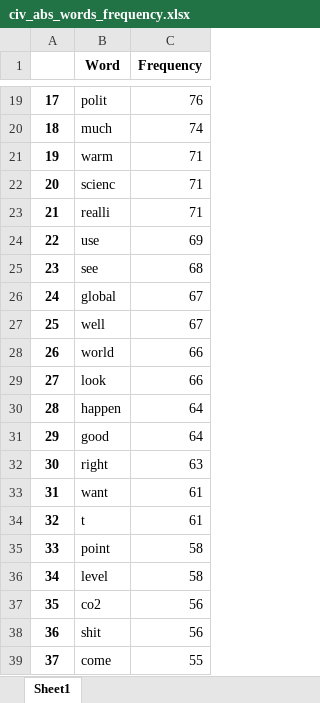
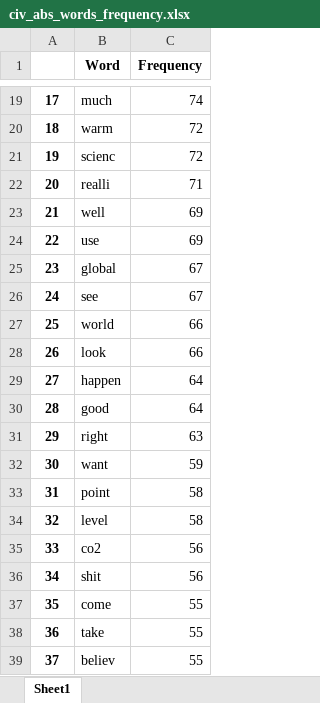
Before and after one commit to ga-95/history_videogame, an Excel workbook: civ_abs_words_frequency.xlsx, sheet Sheet1, drawn as a sheet; only a part is shown, gaps mark what is left out; values as stored, in another font and other column widths than the file's, no borders; the diff covers the shown part only; the diff names each change by its address in the sheet, - before the commit and + after, or states it on an @@ line.

```diff
--- a/civ_abs_words_frequency.xlsx (sheet Sheet1)
+++ b/civ_abs_words_frequency.xlsx (sheet Sheet1)
-B19 (Word): polit
+B19 (Word): much
-C19 (Frequency): 76
+C19 (Frequency): 74
-B20 (Word): much
+B20 (Word): warm
-C20 (Frequency): 74
+C20 (Frequency): 72
-B21 (Word): warm
+B21 (Word): scienc
-C21 (Frequency): 71
+C21 (Frequency): 72
-B22 (Word): scienc
+B22 (Word): realli
-B23 (Word): realli
+B23 (Word): well
-C23 (Frequency): 71
+C23 (Frequency): 69
-B25 (Word): see
+B25 (Word): global
-C25 (Frequency): 68
+C25 (Frequency): 67
-B26 (Word): global
+B26 (Word): see
-B27 (Word): well
+B27 (Word): world
-C27 (Frequency): 67
+C27 (Frequency): 66
-B28 (Word): world
+B28 (Word): look
-B29 (Word): look
+B29 (Word): happen
-C29 (Frequency): 66
+C29 (Frequency): 64
-B30 (Word): happen
+B30 (Word): good
-B31 (Word): good
+B31 (Word): right
-C31 (Frequency): 64
+C31 (Frequency): 63
-B32 (Word): right
+B32 (Word): want
-C32 (Frequency): 63
+C32 (Frequency): 59
-B33 (Word): want
+B33 (Word): point
-C33:C34 (Frequency): 61
+C33:C34 (Frequency): 58
-B34 (Word): t
+B34 (Word): level
-B35 (Word): point
+B35 (Word): co2
-C35:C36 (Frequency): 58
+C35:C36 (Frequency): 56
-B36 (Word): level
+B36 (Word): shit
-B37 (Word): co2
+B37 (Word): come
-C37:C38 (Frequency): 56
+C37:C38 (Frequency): 55
-B38 (Word): shit
+B38 (Word): take
-B39 (Word): come
+B39 (Word): believ
```
Also changed, not shown: 206 edited cells elsewhere in this sheet, civ_bigram.xlsx, civ_relative_bigrams.xlsx, 23 other files.
